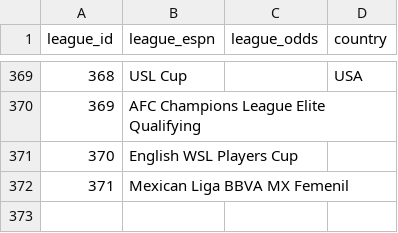
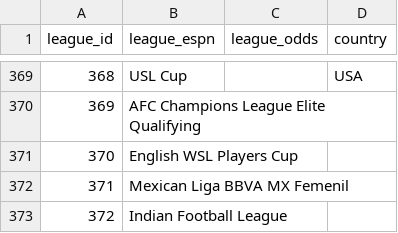
Before and after one commit to ignaciomedinar/goal-genius-dbt, a CSV file: goal_genius_db/seeds/leagues.csv, drawn as a sheet; only a part is shown, gaps mark what is left out.

```diff
--- a/goal_genius_db/seeds/leagues.csv
+++ b/goal_genius_db/seeds/leagues.csv
@@ -372 +372,2 @@
 371,Mexican Liga BBVA MX Femenil,,
+372,Indian Football League,,
```
